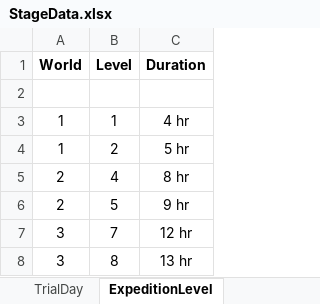
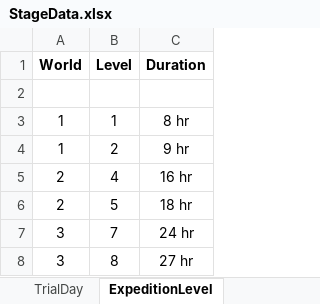
Before and after one commit to PhilBusko/ThievesGuild, an Excel workbook: backend/emporium/data/StageData.xlsx, sheet ExpeditionLevel, drawn as a sheet; values as stored, in another font and other column widths than the file's, no borders; the diff names each change by its address in the sheet, - before the commit and + after, or states it on an @@ line.

Commit message:
expedition duration progress

```diff
--- a/backend/emporium/data/StageData.xlsx (sheet ExpeditionLevel)
+++ b/backend/emporium/data/StageData.xlsx (sheet ExpeditionLevel)
-C3 (Duration): 4 hr
+C3 (Duration): 8 hr
-C4 (Duration): 5 hr
+C4 (Duration): 9 hr
-C5 (Duration): 8 hr
+C5 (Duration): 16 hr
-C6 (Duration): 9 hr
+C6 (Duration): 18 hr
-C7 (Duration): 12 hr
+C7 (Duration): 24 hr
-C8 (Duration): 13 hr
+C8 (Duration): 27 hr
```
Also changed, not shown: sheet Trap, sheet Enemy, backend/emporium/data/GuildData.xlsx, 8 other files.
